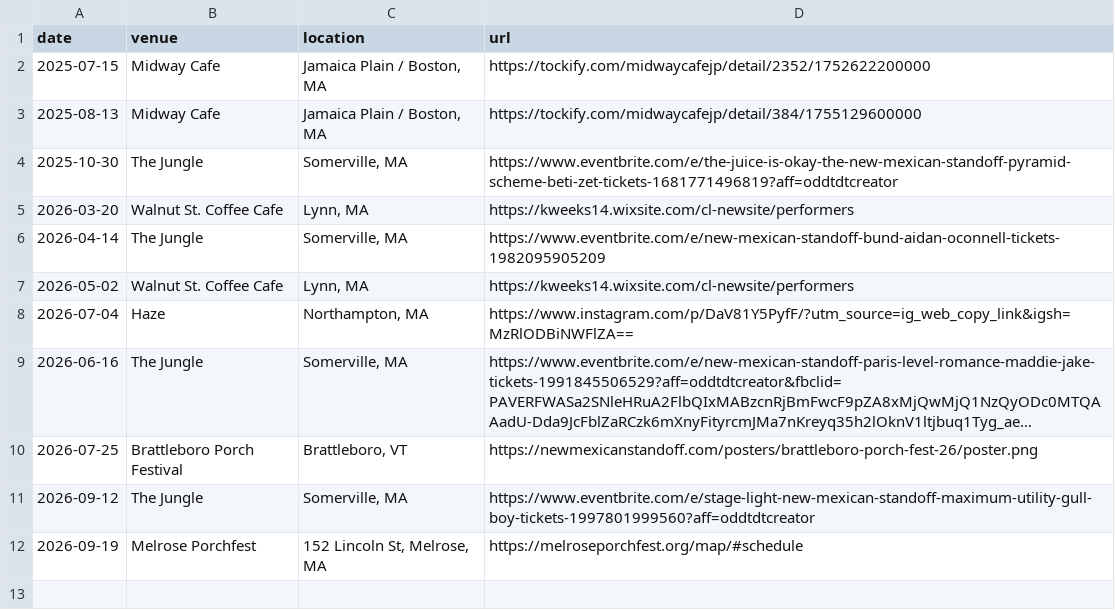
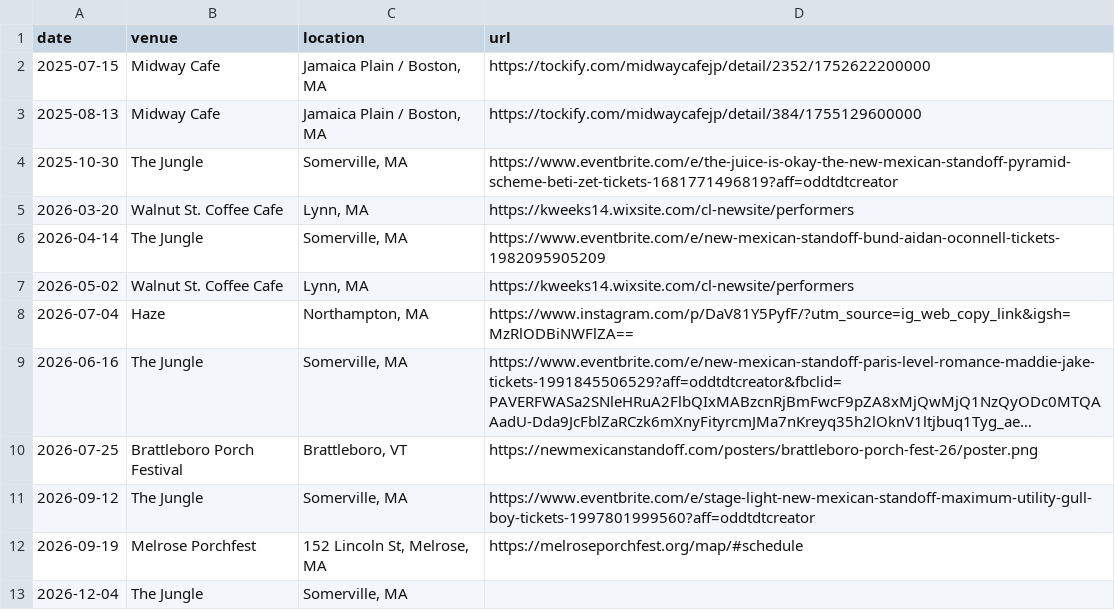
Before and after one commit to along528/new-mexican-standoff, a CSV file: data/shows.csv, drawn as a sheet; long unchanged cells end in …; the diff names each change by its address in the sheet, - before the commit and + after, or states it on an @@ line.

```diff
--- a/data/shows.csv
+++ b/data/shows.csv
+row 13: 2026-12-04 | The Jungle | Somerville, MA
```
